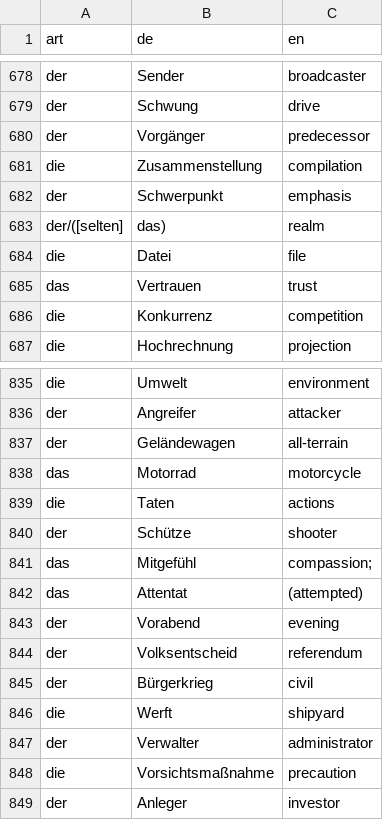
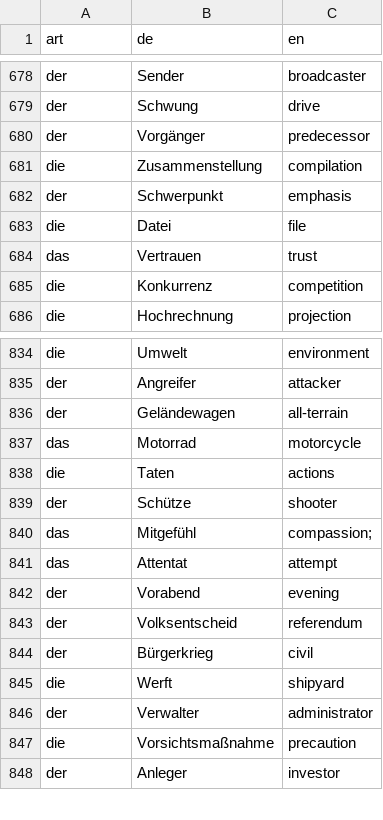
Before and after one commit to emslGit/cyber-arnold, a CSV file: words.csv, drawn as a sheet; only a part is shown, gaps mark what is left out.

Commit message:
words

```diff
--- a/words.csv
+++ b/words.csv
@@ -682,3 +682,2 @@ die,Zusammenstellung,compilation
 der,Schwerpunkt,emphasis
-der/([selten],das),realm
 die,Datei,file
@@ -841,3 +840,3 @@ der,Schütze,shooter
 das,Mitgefühl,compassion;
-das,Attentat,(attempted)
+das,Attentat,attempt
 der,Vorabend,evening
```
